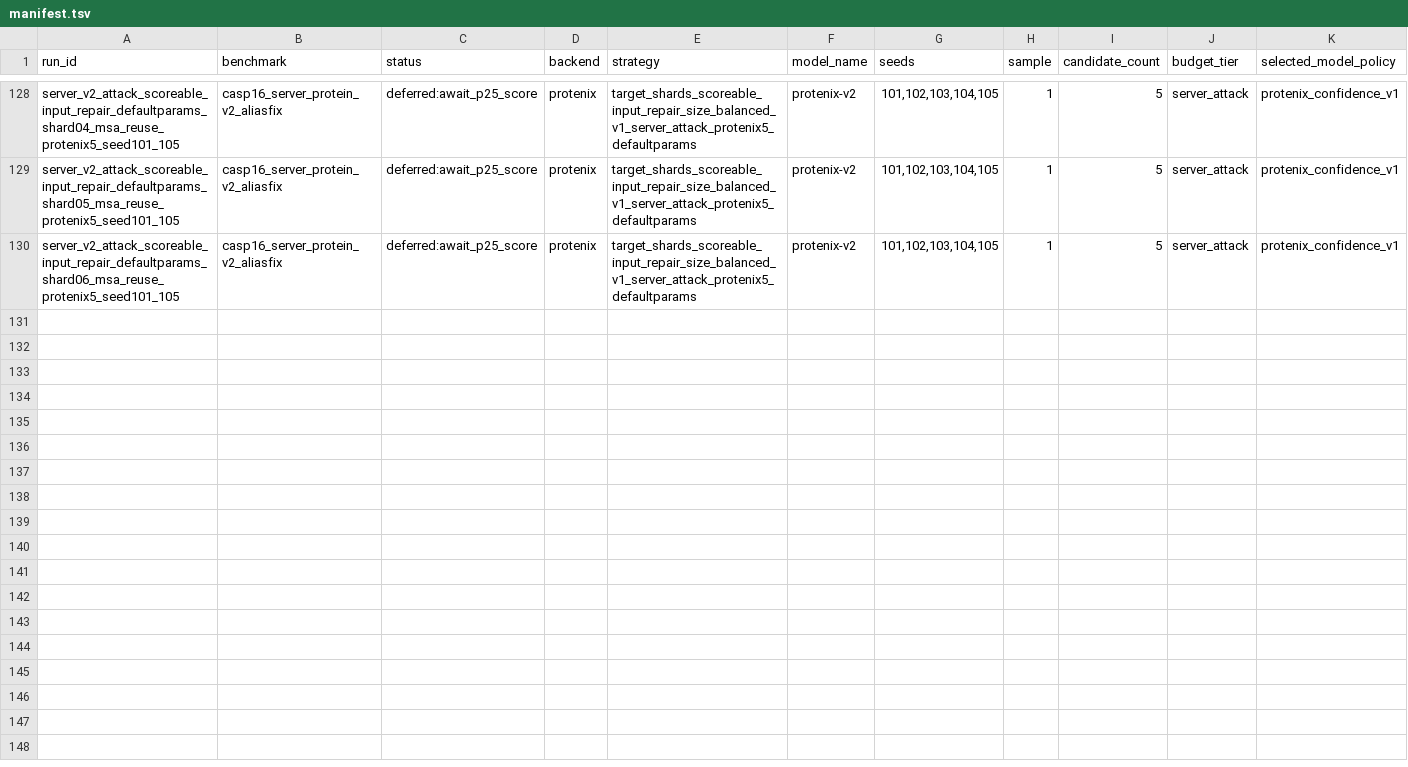
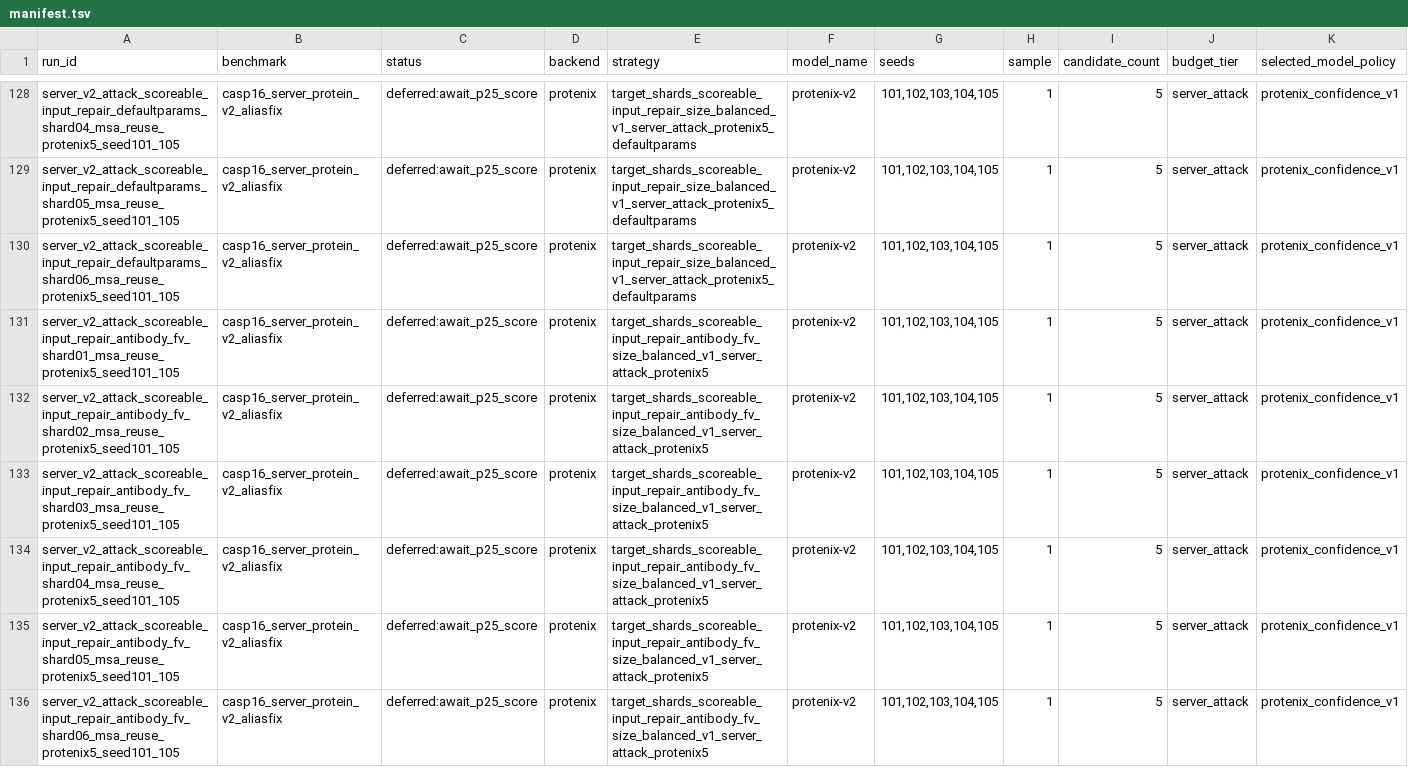
Before and after one commit to CyberDragon93/CASP-16-Autoresearch, a TSV file: runs/manifest.tsv, drawn as a sheet; only a part is shown, gaps mark what is left out; rows hold the shown columns only; the diff names each change by its address in the sheet, - before the commit and + after, or states it on an @@ line.

Commit message:
Prepare repaired antibody branch

```diff
--- a/runs/manifest.tsv
+++ b/runs/manifest.tsv
+row 131: server_v2_attack_scoreable_input_repair_antibody_fv_shard01_msa_reuse_protenix5_seed101_105 | casp16_server_protein_v2_aliasfix | deferred:await_p25_score | protenix | target_shards_scoreable_input_repair_antibody_fv_size_balanced_v1_server_attack_protenix5 | protenix-v2 | 101,102,103,104,105 | 1 | 5 | server_attack | protenix_confidence_v1
+row 132: server_v2_attack_scoreable_input_repair_antibody_fv_shard02_msa_reuse_protenix5_seed101_105 | casp16_server_protein_v2_aliasfix | deferred:await_p25_score | protenix | target_shards_scoreable_input_repair_antibody_fv_size_balanced_v1_server_attack_protenix5 | protenix-v2 | 101,102,103,104,105 | 1 | 5 | server_attack | protenix_confidence_v1
+row 133: server_v2_attack_scoreable_input_repair_antibody_fv_shard03_msa_reuse_protenix5_seed101_105 | casp16_server_protein_v2_aliasfix | deferred:await_p25_score | protenix | target_shards_scoreable_input_repair_antibody_fv_size_balanced_v1_server_attack_protenix5 | protenix-v2 | 101,102,103,104,105 | 1 | 5 | server_attack | protenix_confidence_v1
+row 134: server_v2_attack_scoreable_input_repair_antibody_fv_shard04_msa_reuse_protenix5_seed101_105 | casp16_server_protein_v2_aliasfix | deferred:await_p25_score | protenix | target_shards_scoreable_input_repair_antibody_fv_size_balanced_v1_server_attack_protenix5 | protenix-v2 | 101,102,103,104,105 | 1 | 5 | server_attack | protenix_confidence_v1
+row 135: server_v2_attack_scoreable_input_repair_antibody_fv_shard05_msa_reuse_protenix5_seed101_105 | casp16_server_protein_v2_aliasfix | deferred:await_p25_score | protenix | target_shards_scoreable_input_repair_antibody_fv_size_balanced_v1_server_attack_protenix5 | protenix-v2 | 101,102,103,104,105 | 1 | 5 | server_attack | protenix_confidence_v1
+row 136: server_v2_attack_scoreable_input_repair_antibody_fv_shard06_msa_reuse_protenix5_seed101_105 | casp16_server_protein_v2_aliasfix | deferred:await_p25_score | protenix | target_shards_scoreable_input_repair_antibody_fv_size_balanced_v1_server_attack_protenix5 | protenix-v2 | 101,102,103,104,105 | 1 | 5 | server_attack | protenix_confidence_v1
```
Also changed, not shown: diagnostics/score_probes/protenix25_scoreable_input_repair_target_seed_readiness.tsv, runs/status.tsv, 37 other files.
